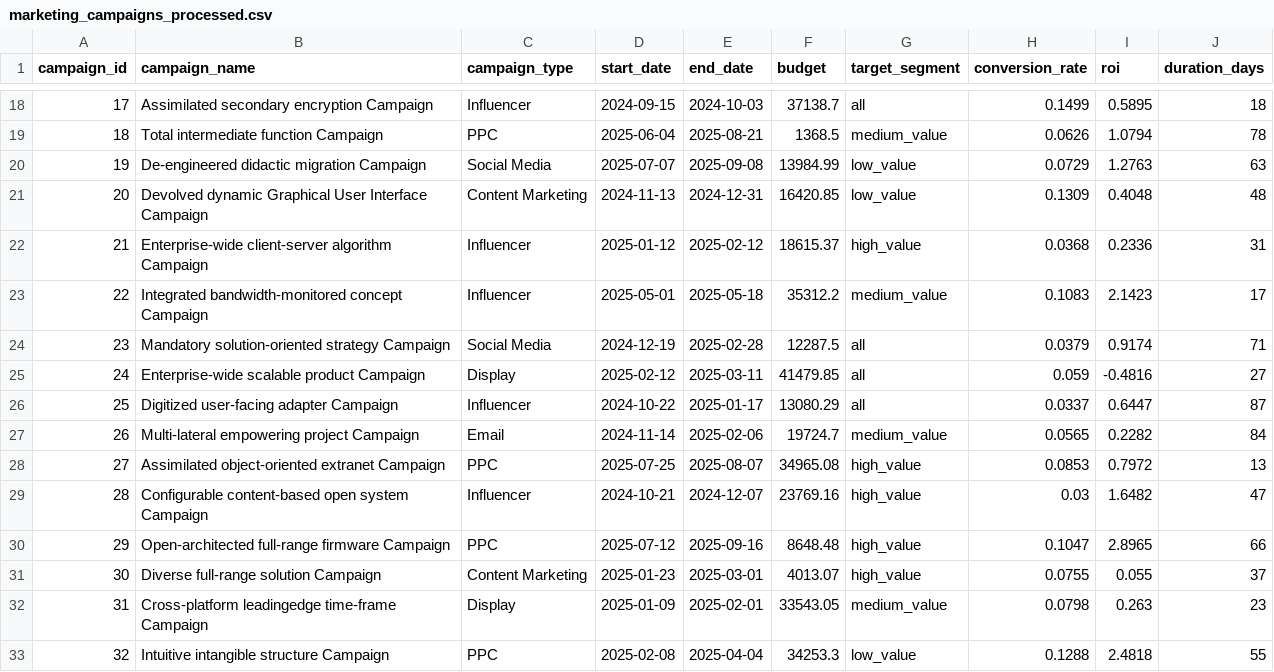
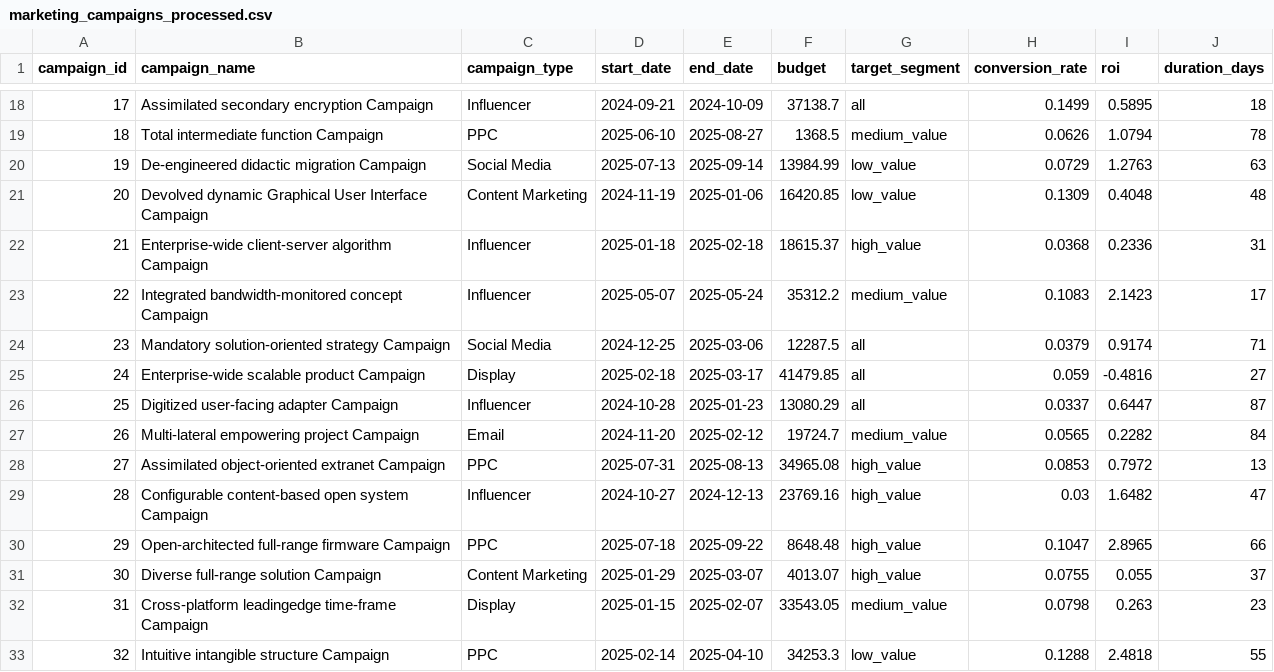
Before and after one commit to Nandni8244/retail-scope-analytics, a CSV file: data/processed/marketing_campaigns_processed.csv, drawn as a sheet; only a part is shown, gaps mark what is left out; the diff covers the shown part only.

```diff
--- a/data/processed/marketing_campaigns_processed.csv
+++ b/data/processed/marketing_campaigns_processed.csv
@@ -18,16 +18,16 @@ campaign_id,campaign_name,campaign_type,start_date,end_date,budget,target_segmen
-17,Assimilated secondary encryption Campaign,Influencer,2024-09-15,2024-10-03,37138.7,all,0.1499,0.5895,18
-18,Total intermediate function Campaign,PPC,2025-06-04,2025-08-21,1368.5,medium_value,0.0626,1.0794,78
-19,De-engineered didactic migration Campaign,Social Media,2025-07-07,2025-09-08,13984.99,low_value,0.0729,1.2763,63
-20,Devolved dynamic Graphical User Interface Campaign,Content Marketing,2024-11-13,2024-12-31,16420.85,low_value,0.1309,0.4048,48
-21,Enterprise-wide client-server algorithm Campaign,Influencer,2025-01-12,2025-02-12,18615.37,high_value,0.0368,0.2336,31
-22,Integrated bandwidth-monitored concept Campaign,Influencer,2025-05-01,2025-05-18,35312.2,medium_value,0.1083,2.1423,17
-23,Mandatory solution-oriented strategy Campaign,Social Media,2024-12-19,2025-02-28,12287.5,all,0.0379,0.9174,71
-24,Enterprise-wide scalable product Campaign,Display,2025-02-12,2025-03-11,41479.85,all,0.059,-0.4816,27
-25,Digitized user-facing adapter Campaign,Influencer,2024-10-22,2025-01-17,13080.29,all,0.0337,0.6447,87
-26,Multi-lateral empowering project Campaign,Email,2024-11-14,2025-02-06,19724.7,medium_value,0.0565,0.2282,84
-27,Assimilated object-oriented extranet Campaign,PPC,2025-07-25,2025-08-07,34965.08,high_value,0.0853,0.7972,13
-28,Configurable content-based open system Campaign,Influencer,2024-10-21,2024-12-07,23769.16,high_value,0.03,1.6482,47
-29,Open-architected full-range firmware Campaign,PPC,2025-07-12,2025-09-16,8648.48,high_value,0.1047,2.8965,66
-30,Diverse full-range solution Campaign,Content Marketing,2025-01-23,2025-03-01,4013.07,high_value,0.0755,0.055,37
-31,Cross-platform leadingedge time-frame Campaign,Display,2025-01-09,2025-02-01,33543.05,medium_value,0.0798,0.263,23
-32,Intuitive intangible structure Campaign,PPC,2025-02-08,2025-04-04,34253.3,low_value,0.1288,2.4818,55
+17,Assimilated secondary encryption Campaign,Influencer,2024-09-21,2024-10-09,37138.7,all,0.1499,0.5895,18
+18,Total intermediate function Campaign,PPC,2025-06-10,2025-08-27,1368.5,medium_value,0.0626,1.0794,78
+19,De-engineered didactic migration Campaign,Social Media,2025-07-13,2025-09-14,13984.99,low_value,0.0729,1.2763,63
+20,Devolved dynamic Graphical User Interface Campaign,Content Marketing,2024-11-19,2025-01-06,16420.85,low_value,0.1309,0.4048,48
+21,Enterprise-wide client-server algorithm Campaign,Influencer,2025-01-18,2025-02-18,18615.37,high_value,0.0368,0.2336,31
+22,Integrated bandwidth-monitored concept Campaign,Influencer,2025-05-07,2025-05-24,35312.2,medium_value,0.1083,2.1423,17
+23,Mandatory solution-oriented strategy Campaign,Social Media,2024-12-25,2025-03-06,12287.5,all,0.0379,0.9174,71
+24,Enterprise-wide scalable product Campaign,Display,2025-02-18,2025-03-17,41479.85,all,0.059,-0.4816,27
+25,Digitized user-facing adapter Campaign,Influencer,2024-10-28,2025-01-23,13080.29,all,0.0337,0.6447,87
+26,Multi-lateral empowering project Campaign,Email,2024-11-20,2025-02-12,19724.7,medium_value,0.0565,0.2282,84
+27,Assimilated object-oriented extranet Campaign,PPC,2025-07-31,2025-08-13,34965.08,high_value,0.0853,0.7972,13
+28,Configurable content-based open system Campaign,Influencer,2024-10-27,2024-12-13,23769.16,high_value,0.03,1.6482,47
+29,Open-architected full-range firmware Campaign,PPC,2025-07-18,2025-09-22,8648.48,high_value,0.1047,2.8965,66
+30,Diverse full-range solution Campaign,Content Marketing,2025-01-29,2025-03-07,4013.07,high_value,0.0755,0.055,37
+31,Cross-platform leadingedge time-frame Campaign,Display,2025-01-15,2025-02-07,33543.05,medium_value,0.0798,0.263,23
+32,Intuitive intangible structure Campaign,PPC,2025-02-14,2025-04-10,34253.3,low_value,0.1288,2.4818,55
```
Also changed, not shown: 68 edited cells elsewhere in this file, data/processed/customers_processed.csv, data/processed/orders_processed.csv, 8 other files.
